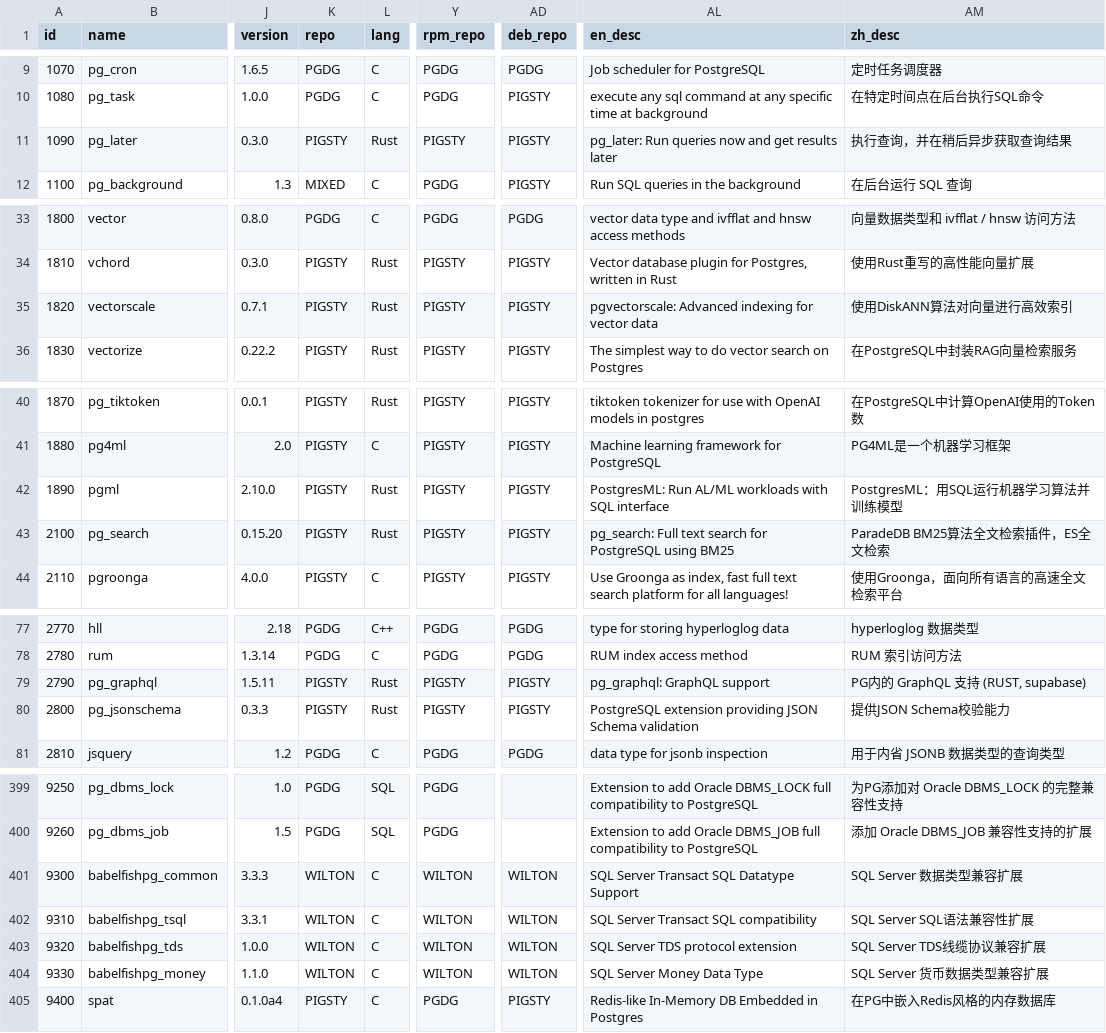
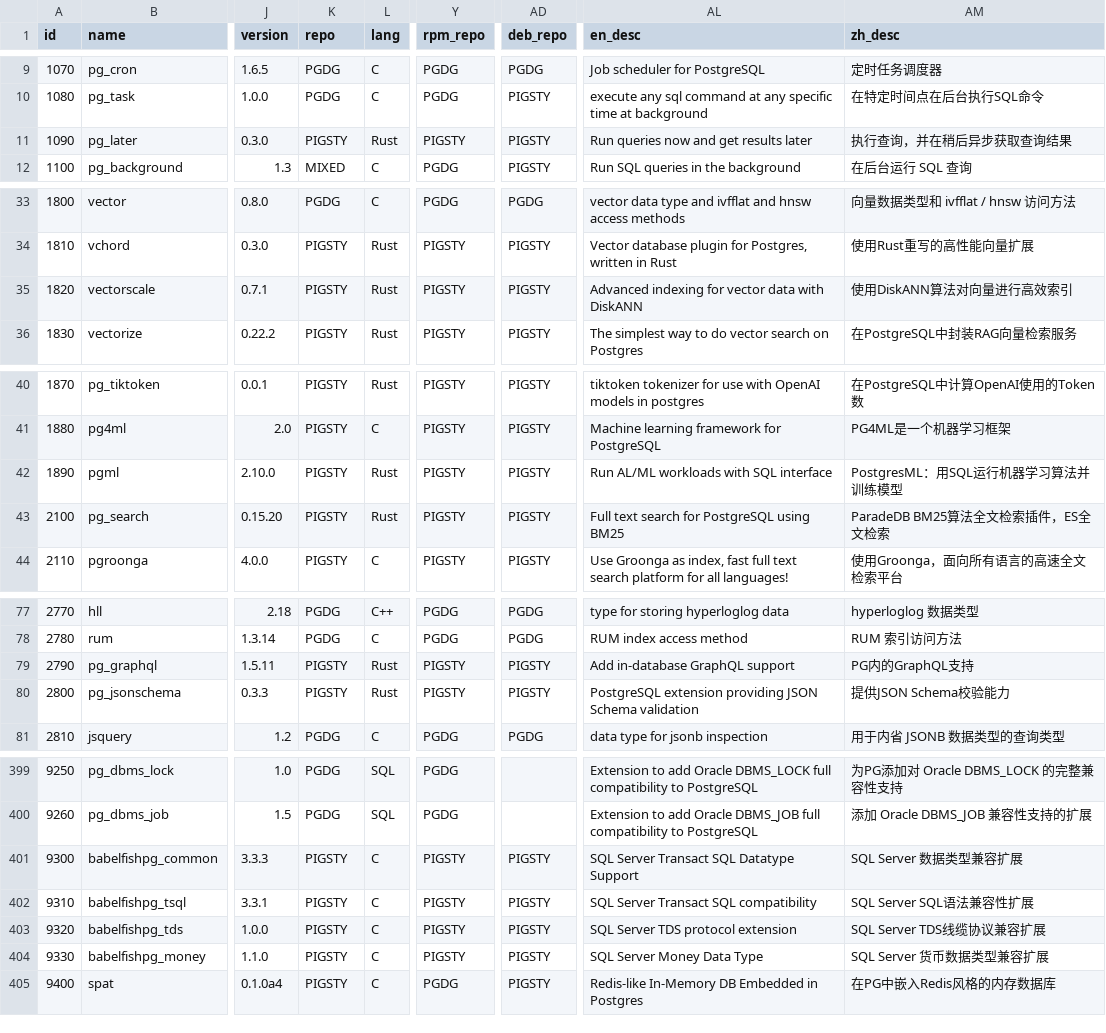
Before and after one commit to pgsty/extension, a CSV file: data/extension.csv, drawn as a sheet; only a part is shown, gaps mark what is left out; the diff covers the shown part only; the diff names each change by its address in the sheet, - before the commit and + after, or states it on an @@ line.

Commit message:
update extension meta

```diff
--- a/data/extension.csv
+++ b/data/extension.csv
-AL11 (en_desc): pg_later: Run queries now and get results later
+AL11 (en_desc): Run queries now and get results later
-AL35 (en_desc): pgvectorscale: Advanced indexing for vector data
+AL35 (en_desc): Advanced indexing for vector data with DiskANN
-AL42 (en_desc): PostgresML: Run AL/ML workloads with SQL interface
+AL42 (en_desc): Run AL/ML workloads with SQL interface
-AL43 (en_desc): pg_search: Full text…
+AL43 (en_desc): Full text…
-AL79 (en_desc): pg_graphql: GraphQL support
+AL79 (en_desc): Add in-database GraphQL support
-AM79 (zh_desc): PG内的 GraphQL 支持 (RUST, supabase)
+AM79 (zh_desc): PG内的GraphQL支持
-K401:K404 (repo): WILTON
+K401:K404 (repo): PIGSTY
-Y401:Y404 (rpm_repo): WILTON
+Y401:Y404 (rpm_repo): PIGSTY
-AD401:AD404 (deb_repo): WILTON
+AD401:AD404 (deb_repo): PIGSTY
```
Also changed, not shown: 2 edited cells elsewhere in this file, data/pigsty.csv, 23 other files.
